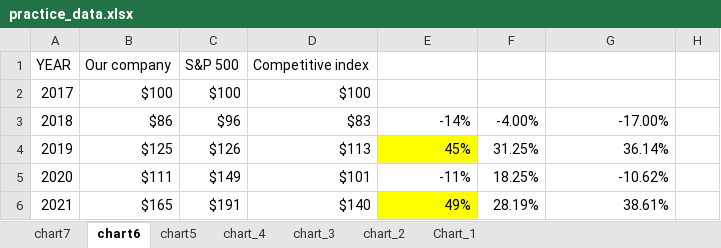
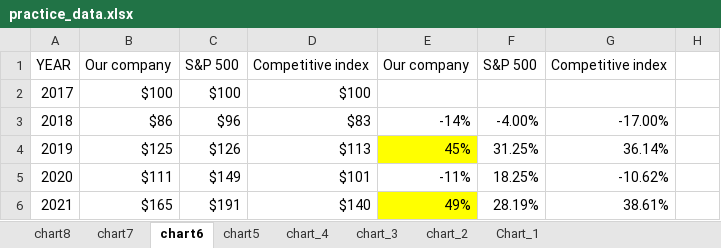
Before and after one commit to CarolineKarimi/Effective_data_visualizations, an Excel workbook: practice_data.xlsx, sheet chart6, drawn as a sheet; only a part is shown; values as stored, in another font and other column widths than the file's, no borders; charts and pictures not drawn; the diff names each change by its address in the sheet, - before the commit and + after, or states it on an @@ line.

Commit message:
added a new chart - remake of map

```diff
--- a/practice_data.xlsx (sheet chart6)
+++ b/practice_data.xlsx (sheet chart6)
+sheet tab: chart8
-E1: (empty)
+E1: Our company
-F1: (empty)
+F1: S&P 500
-G1: (empty)
+G1: Competitive index
```
Also changed, not shown: charts or pictures, 1 other file.
